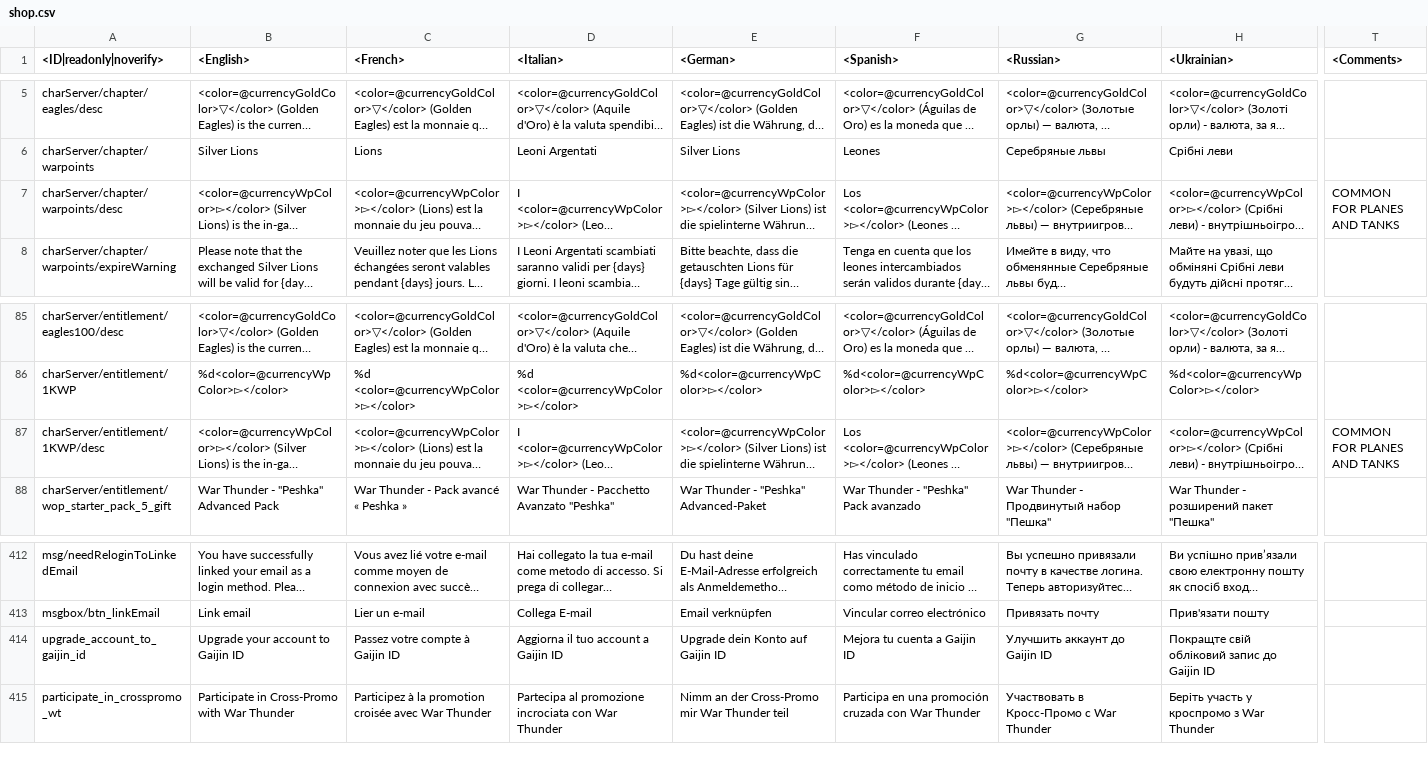
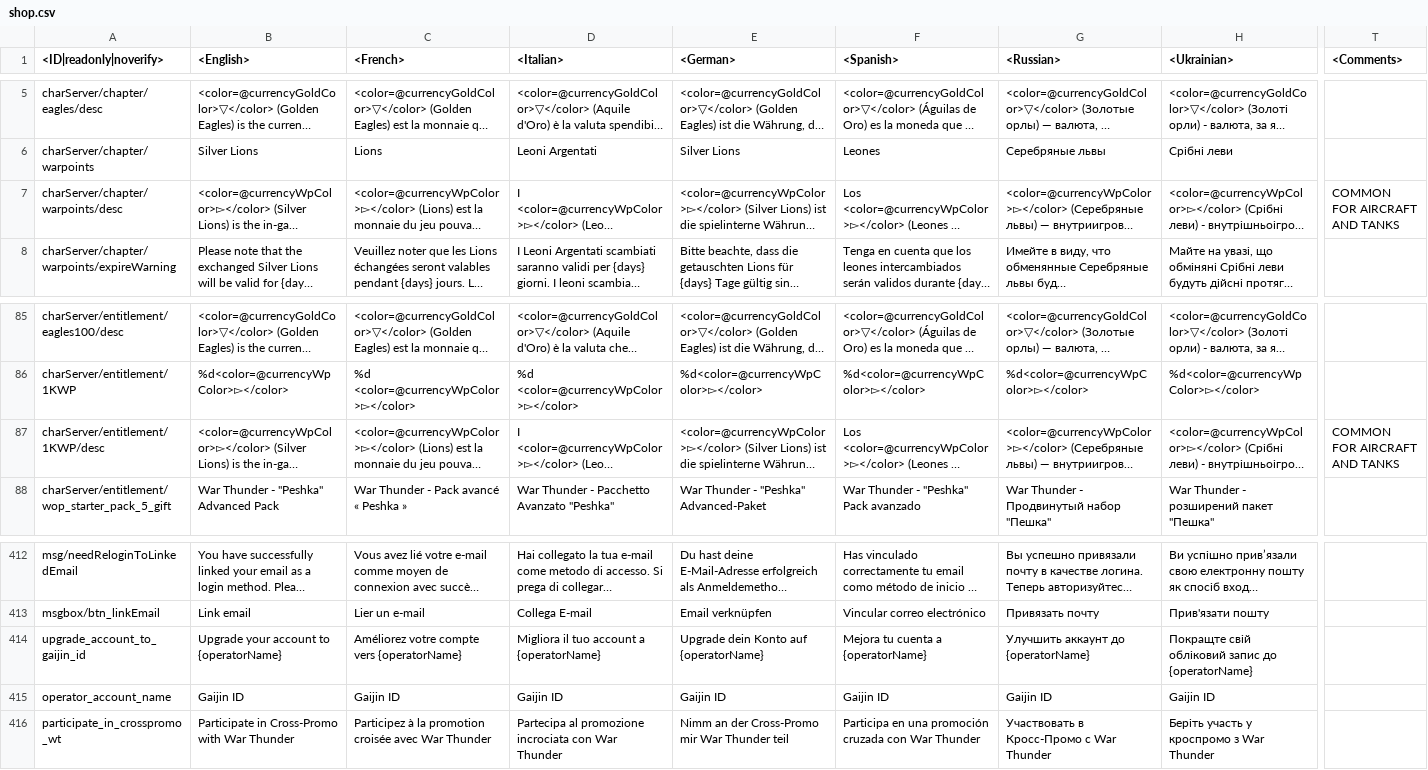
Before and after one commit to zhuxiii/WTM, a CSV file: lang/shop.csv, drawn as a sheet; only a part is shown, gaps mark what is left out; long unchanged cells end in …; rows hold the shown columns only; the diff covers the shown part only; the diff names each change by its address in the sheet, - before the commit and + after, or states it on an @@ line.

```diff
--- a/lang/shop.csv
+++ b/lang/shop.csv
-T7 (<Comments>): COMMON FOR PLANES AND TANKS
+T7 (<Comments>): COMMON FOR AIRCRAFT AND TANKS
-T87 (<Comments>): COMMON FOR PLANES AND TANKS
+T87 (<Comments>): COMMON FOR AIRCRAFT AND TANKS
-B414 (<English>): Upgrade your account to Gaijin ID
+B414 (<English>): Upgrade your account to {operatorName}
-C414 (<French>): Passez votre compte à Gaijin ID
+C414 (<French>): Améliorez votre compte vers {operatorName}
-D414 (<Italian>): Aggiorna il tuo account a Gaijin ID
+D414 (<Italian>): Migliora il tuo account a {operatorName}
-E414 (<German>): Upgrade dein Konto auf Gaijin ID
+E414 (<German>): Upgrade dein Konto auf {operatorName}
-F414 (<Spanish>): Mejora tu cuenta a Gaijin ID
+F414 (<Spanish>): Mejora tu cuenta a {operatorName}
-G414 (<Russian>): Улучшить аккаунт до Gaijin ID
+G414 (<Russian>): Улучшить аккаунт до {operatorName}
-H414 (<Ukrainian>): Покращте свій обліковий запис до Gaijin ID
+H414 (<Ukrainian>): Покращте свій обліковий запис до {operatorName}
+row 415: operator_account_name | Gaijin ID | Gaijin ID | Gaijin ID | Gaijin ID | Gaijin ID | Gaijin ID | Gaijin ID
```
Also changed, not shown: 11 edited cells elsewhere in this file, lang/_common_languages.csv, lang/menu_options.csv, 20 other files.
